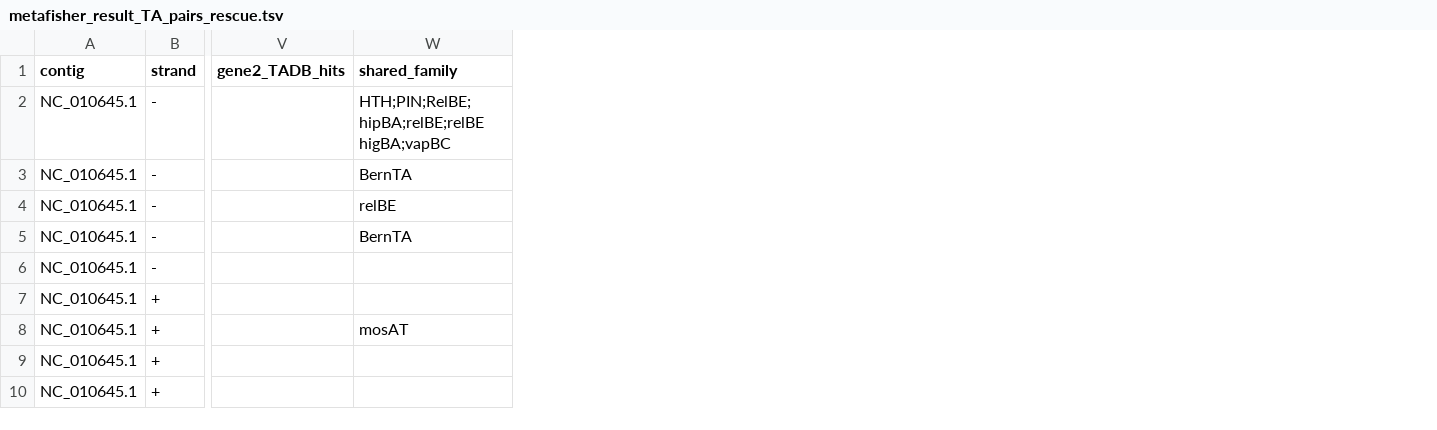
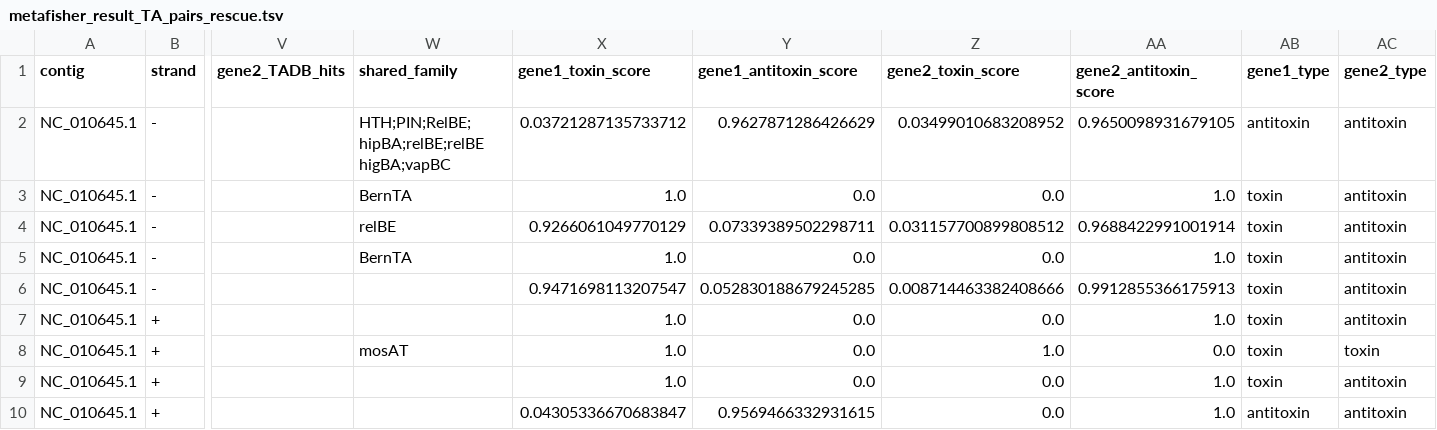
Before and after one commit to JeanMainguy/MeTAfisher, a TSV file: functional_tests/output/GCF_000070465.1_expected_rescue/metafisher_result_TA_pairs_rescue.tsv, drawn as a sheet; only a part is shown, gaps mark what is left out; the diff names each change by its address in the sheet, - before the commit and + after, or states it on an @@ line.

Commit message:
update fct test output

```diff
--- a/functional_tests/output/GCF_000070465.1_expected_rescue/metafisher_result_TA_pairs_rescue.tsv
+++ b/functional_tests/output/GCF_000070465.1_expected_rescue/metafisher_result_TA_pairs_rescue.tsv
+column X (gene1_toxin_score), rows 2-10: 0.03721287135733712 | 1.0 | 0.9266061049770129 | 1.0 | 0.9471698113207547 | 1.0 | 1.0 | 1.0 | 0.04305336670683847
+column Y (gene1_antitoxin_score), rows 2-10: 0.9627871286426629 | 0.0 | 0.07339389502298711 | 0.0 | 0.052830188679245285 | 0.0 | 0.0 | 0.0 | 0.9569466332931615
+column Z (gene2_toxin_score), rows 2-10: 0.03499010683208952 | 0.0 | 0.031157700899808512 | 0.0 | 0.008714463382408666 | 0.0 | 1.0 | 0.0 | 0.0
+column AA (gene2_antitoxin_score), rows 2-10: 0.9650098931679105 | 1.0 | 0.9688422991001914 | 1.0 | 0.9912855366175913 | 1.0 | 0.0 | 1.0 | 1.0
+column AB (gene1_type), rows 2-10: antitoxin | toxin | toxin | toxin | toxin | toxin | toxin | toxin | antitoxin
+column AC (gene2_type), rows 2-10: antitoxin | antitoxin | antitoxin | antitoxin | antitoxin | antitoxin | toxin | antitoxin | antitoxin
```
Also changed, not shown: functional_tests/output/GCF_000070465.1_expected/metafisher_result_TA_pairs.tsv, 4 other files.
